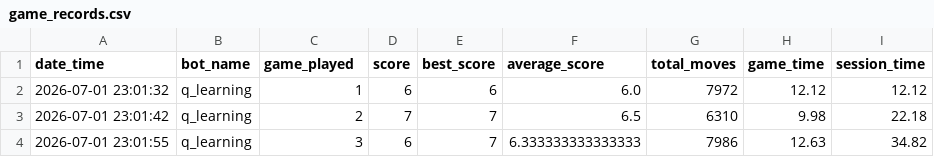
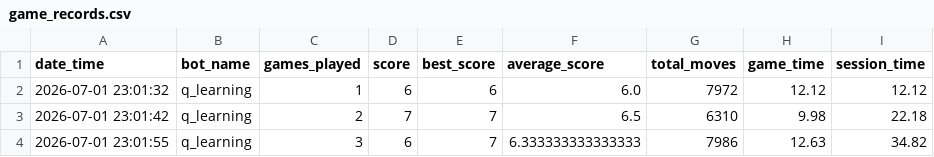
Before and after one commit to Hung-497/Snake, a CSV file: records/game_records.csv, drawn as a sheet; only a part is shown.

Commit message:
Add logs screen with record filters and stats

```diff
--- a/records/game_records.csv
+++ b/records/game_records.csv
@@ -1,2 +1,2 @@
-date_time,bot_name,game_played,score,best_score,average_score,total_moves,game_time,session_time
+date_time,bot_name,games_played,score,best_score,average_score,total_moves,game_time,session_time
 2026-07-01 23:01:32,q_learning,1,6,6,6.0,7972,12.12,12.12
```
Also changed, not shown: 3 other files.
